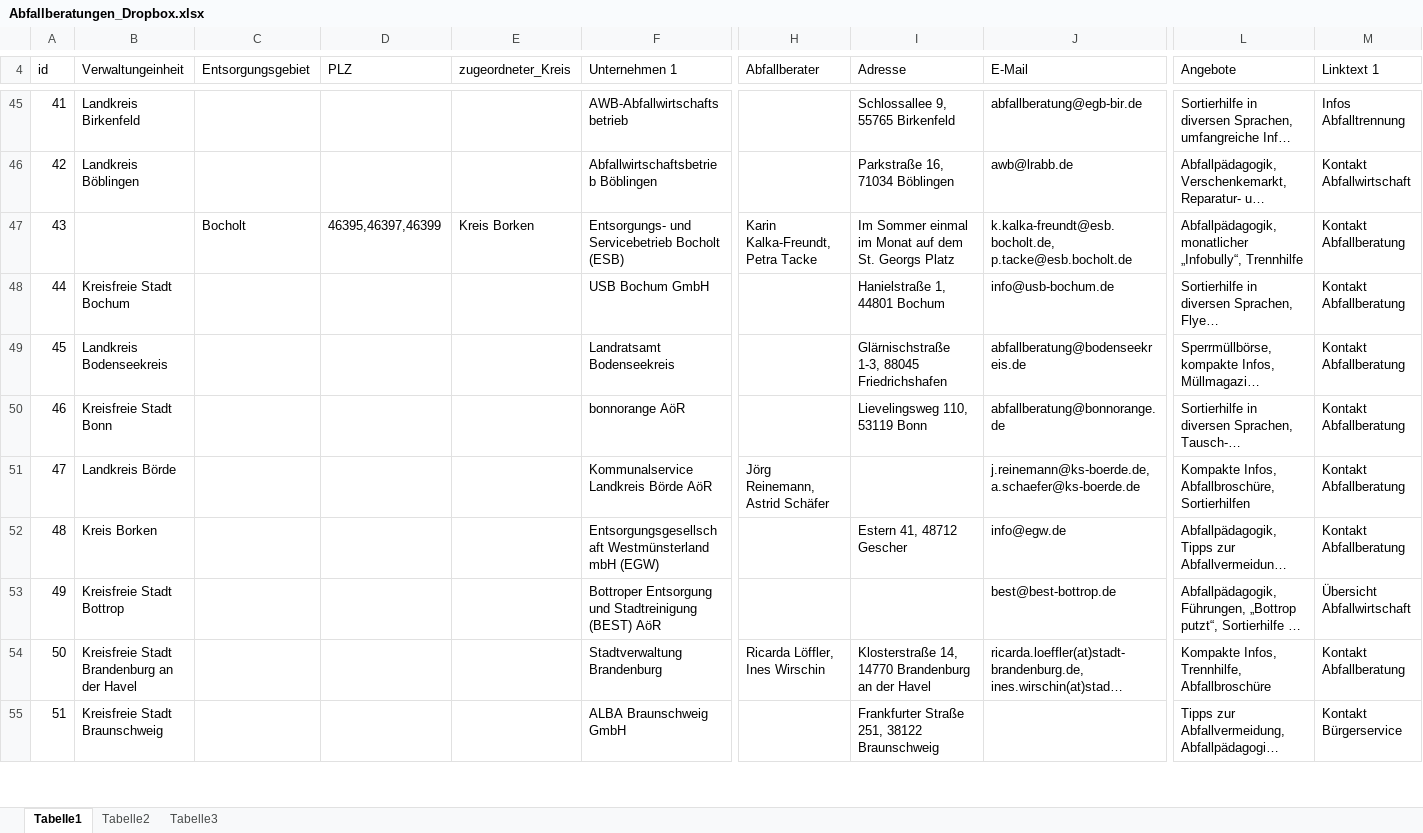
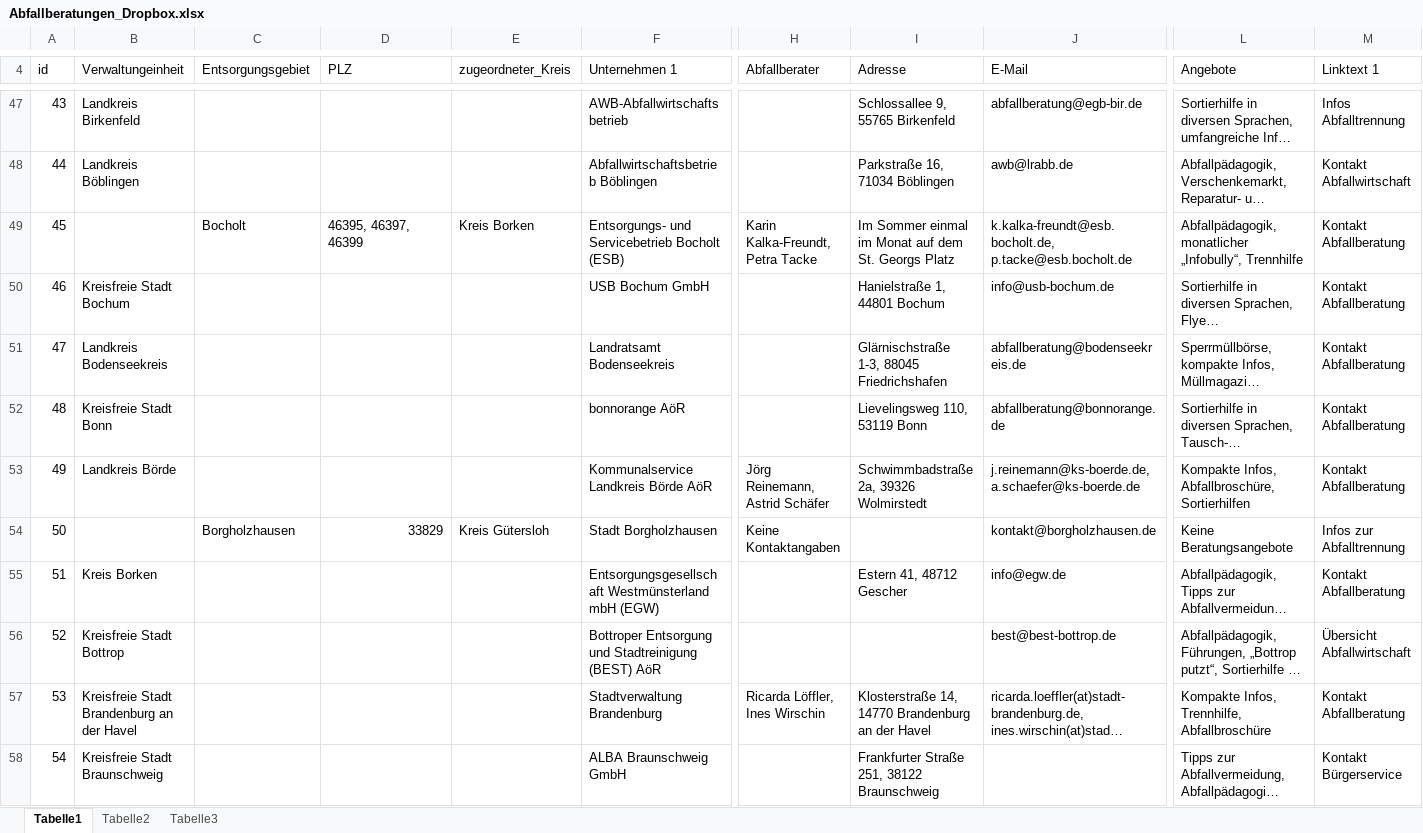
Before and after one commit to Intevation/abfallberaterinnen, an Excel workbook: data/Abfallberatungen_Dropbox.xlsx, sheet Tabelle1, drawn as a sheet; only a part is shown, gaps mark what is left out; long unchanged cells end in …; values as stored, in another font and other column widths than the file's, no cell formats; charts and pictures not drawn; addresses are those after the commit; rows hold the shown columns only; the diff covers the shown part only; the diff names each change by its address in the sheet, - before the commit and + after, or states it on an @@ line.

```diff
--- a/data/Abfallberatungen_Dropbox.xlsx (sheet Tabelle1)
+++ b/data/Abfallberatungen_Dropbox.xlsx (sheet Tabelle1)
@@ column A (id) renumbered between rows 40 and 124 @@
-D49 (PLZ): 46395,46397,46399
+D49 (PLZ): 46395, 46397, 46399
-I53 (Adresse): (empty)
+I53 (Adresse): Schwimmbadstraße 2a, 39326 Wolmirstedt
+row 54: 50 |  | Borgholzhausen | 33829 | Kreis Gütersloh | Stadt Borgholzhausen | Keine Kontaktangaben |  | kontakt@borgholzhausen.de | Keine Beratungsangebote | Infos zur Abfalltrennung
```
Also changed, not shown: 94 added rows, 3 removed rows and 23 edited cells elsewhere in this sheet, cell formats, formulas that keep their value, charts or pictures, 1 other file.
